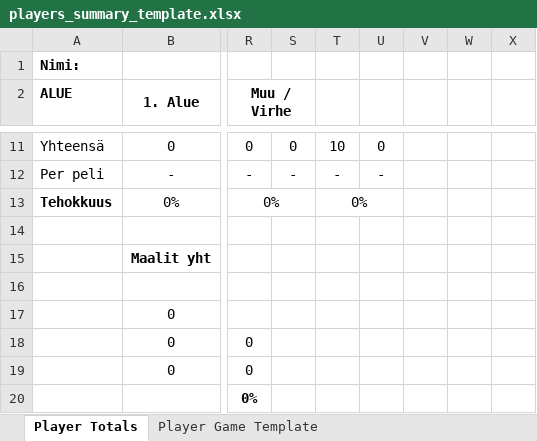
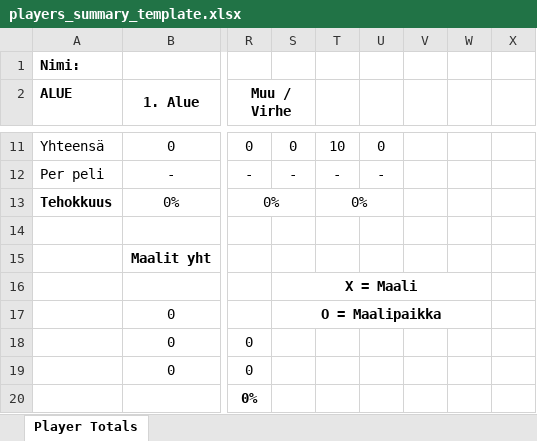
Before and after one commit to Joona374/scoring-app-3, an Excel workbook: backend/excels/players_summary_template.xlsx, sheet Player Totals, drawn as a sheet; only a part is shown, gaps mark what is left out; values as stored, in another font and other column widths than the file's, no borders; the diff names each change by its address in the sheet, - before the commit and + after, or states it on an @@ line.

Commit message:
1. Added map drawing to player stats excels. 2. Additional refactoring and improved modularity in backend.routes.excel (#48)
* Updated gitignore

* Refactor game stats module for better readability

* Refactored routes/excel/player_stats/ into a more maintainable structure by breaking a single file down to a submodule

* 1. More refactoring for better code modularity. 2. Added map drawing to player_stats sheets

```diff
--- a/backend/excels/players_summary_template.xlsx (sheet Player Totals)
+++ b/backend/excels/players_summary_template.xlsx (sheet Player Totals)
-sheet tab: Player Game Template
-S16: (empty)
+S16: X = Maali
+S16:W16 merged
-S17: (empty)
+S17: O = Maalipaikka
+S17:W17 merged
```
Also changed, not shown: 18 other files.
